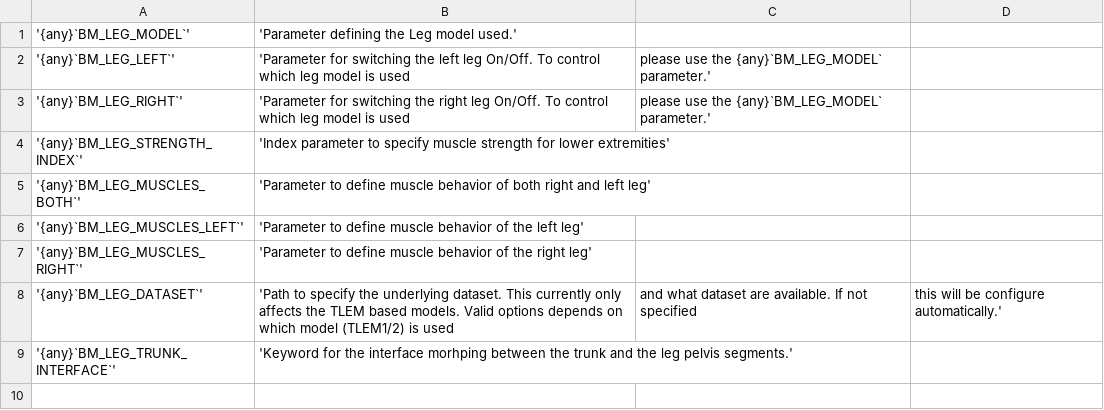
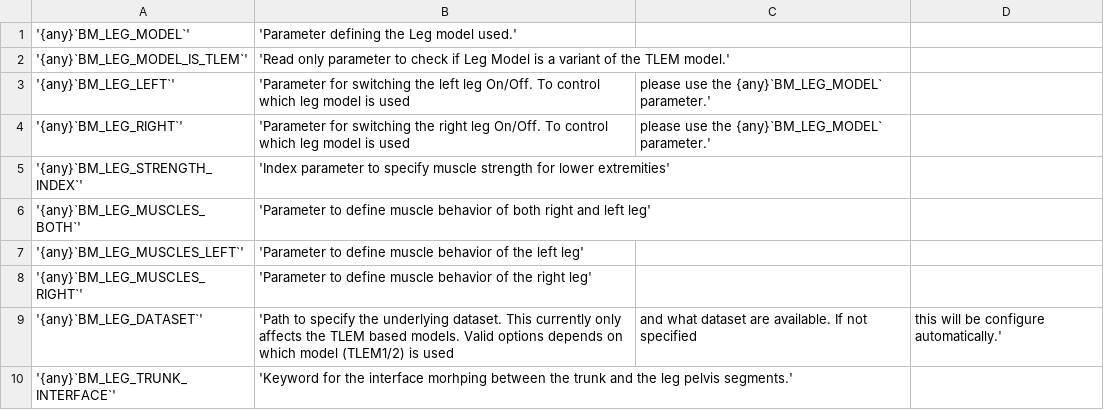
Before and after one commit to AnyBody/ammr, a CSV file: Docs/bm_config/LegTable.csv, drawn as a sheet; the diff names each change by its address in the sheet, - before the commit and + after, or states it on an @@ line.

Commit message:
Fix leg model parameter and related drivers

```diff
--- a/Docs/bm_config/LegTable.csv
+++ b/Docs/bm_config/LegTable.csv
+row 2: '{any}`BM_LEG_MODEL_IS_TLEM`' | 'Read only parameter to check if Leg Model is a variant of the TLEM model.'
```
Also changed, not shown: 29 other files.
